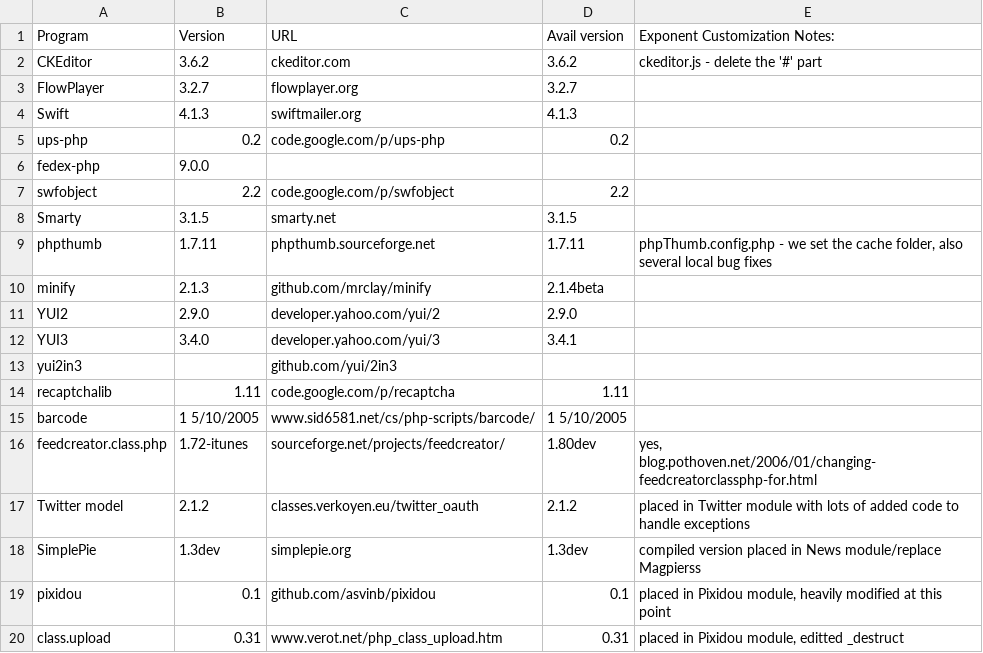
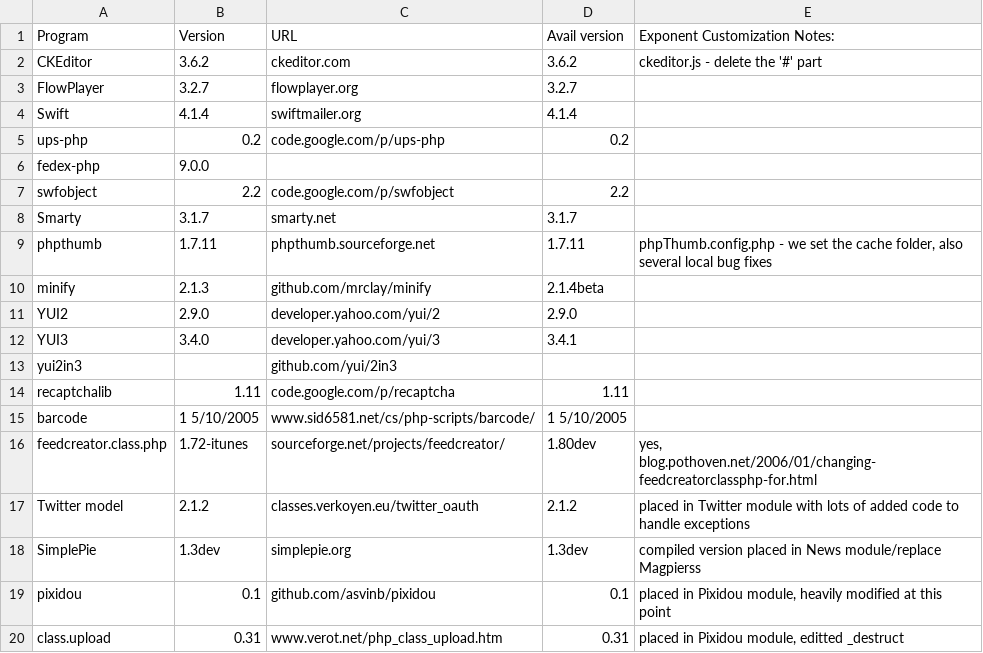
Before and after one commit to exponentcms/exponent-cms, a CSV file: external/ExtPrograms.csv, drawn as a sheet.

Commit message:
Minor updates to version upgrade wording 3rd party library list, comments to expTheme.

```diff
--- a/external/ExtPrograms.csv
+++ b/external/ExtPrograms.csv
@@ -3,3 +3,3 @@ CKEditor,3.6.2,ckeditor.com,3.6.2,ckeditor.js - delete the '#' part
 FlowPlayer,3.2.7,flowplayer.org,3.2.7,
-Swift,4.1.3,swiftmailer.org,4.1.3,
+Swift,4.1.4,swiftmailer.org,4.1.4,
 ups-php,0.2,code.google.com/p/ups-php,0.2,
@@ -7,3 +7,3 @@ fedex-php,9.0.0,,,
 swfobject,2.2,code.google.com/p/swfobject,2.2,
-Smarty,3.1.5,smarty.net,3.1.5,
+Smarty,3.1.7,smarty.net,3.1.7,
 phpthumb,1.7.11,phpthumb.sourceforge.net,1.7.11,"phpThumb.config.php - we set the cache folder, also several local bug fixes"
```
Also changed, not shown: 2 other files.
